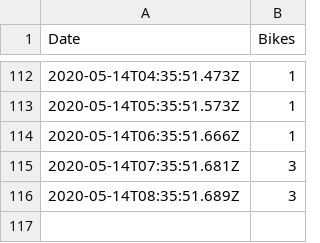
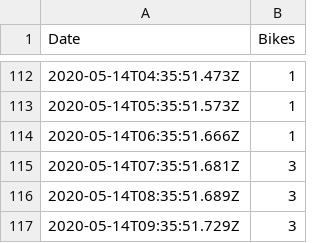
Before and after one commit to Eugen987/APVnextBike, a CSV file: data/nextBikeData.csv, drawn as a sheet; only a part is shown, gaps mark what is left out.

Commit message:
update data

```diff
--- a/data/nextBikeData.csv
+++ b/data/nextBikeData.csv
@@ -116 +116,2 @@ Date;Bikes
 2020-05-14T08:35:51.689Z;3;
+2020-05-14T09:35:51.729Z;3;
```
